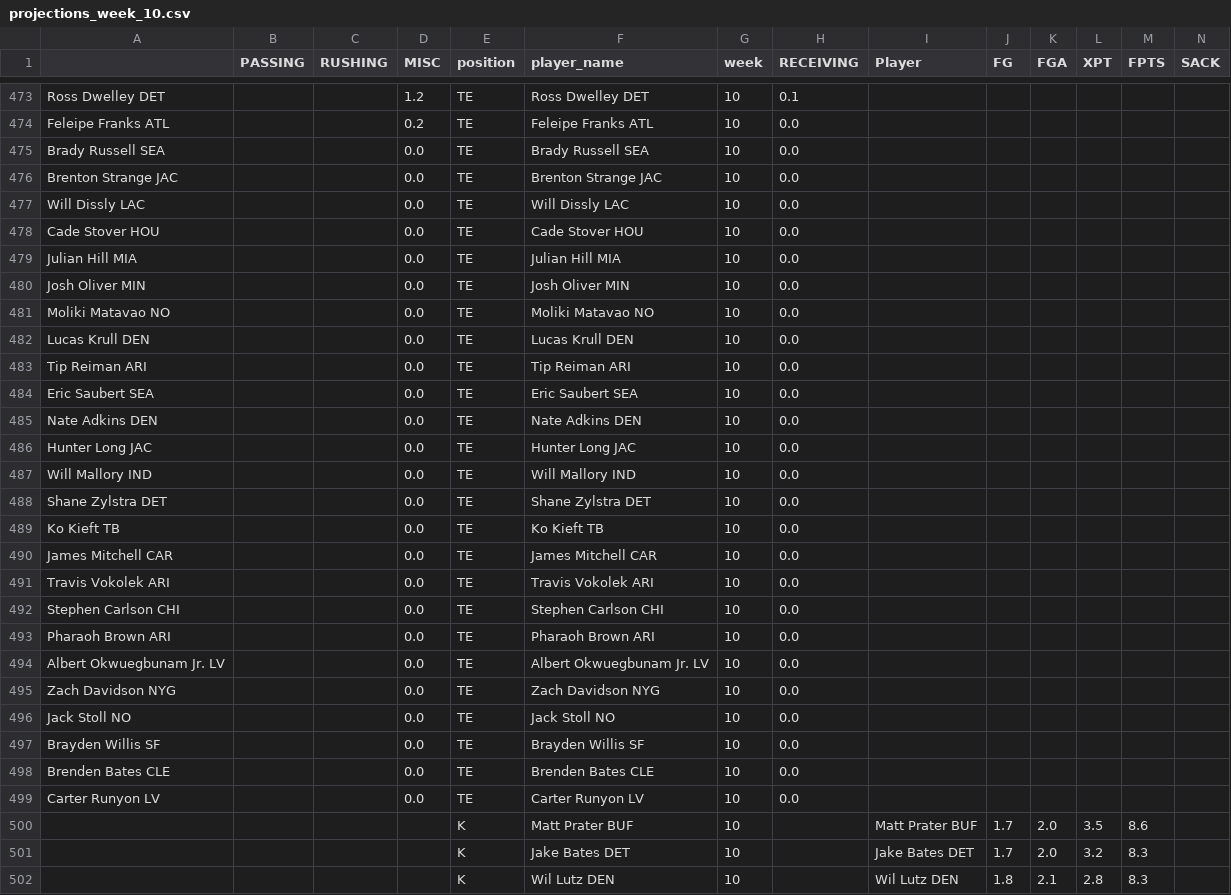
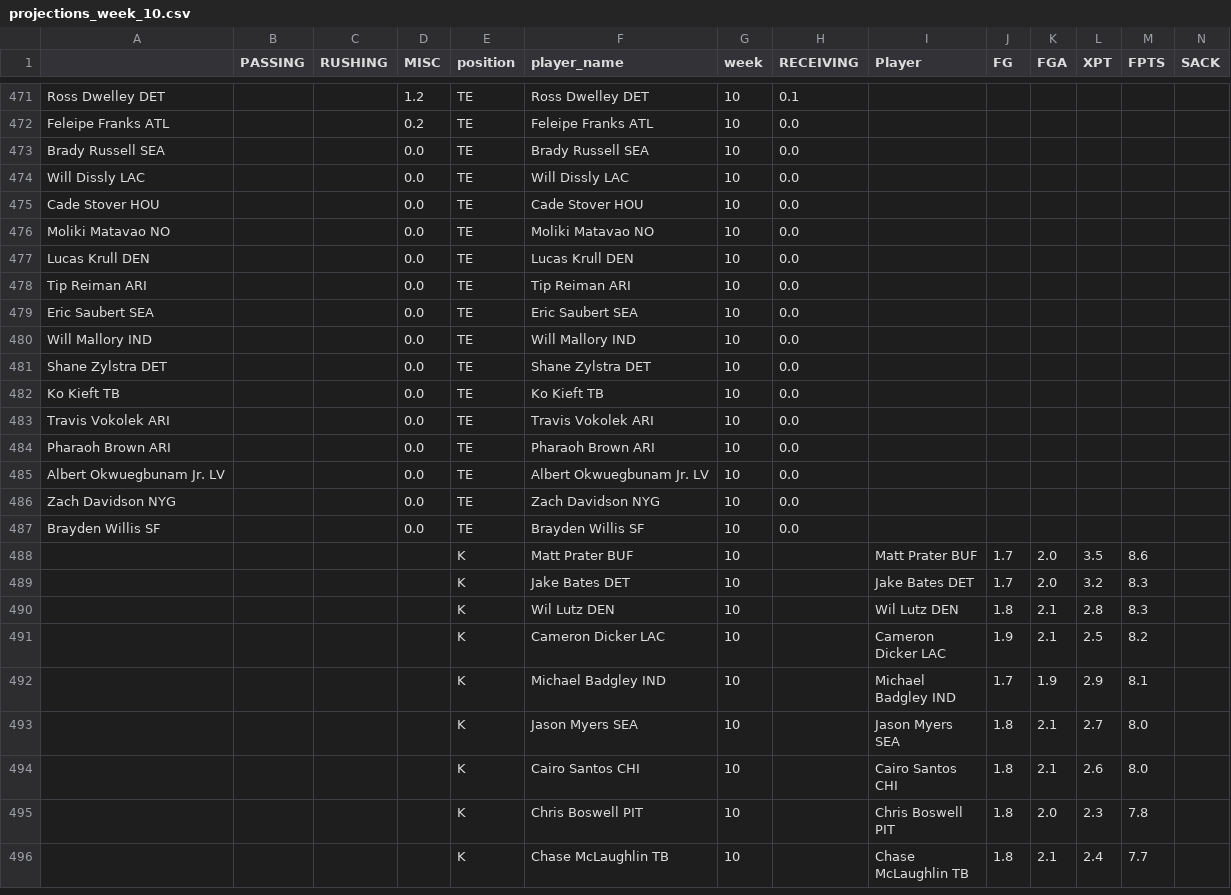
Before and after one commit to msrtliw2/fantasy-lineup-picker, a CSV file: data/projections_week_10.csv, drawn as a sheet; only a part is shown, gaps mark what is left out; the shorter side is filled out with more unchanged rows; removed rows and columns are numbered as before the commit, all else as after; rows hold the shown columns only; the diff covers the shown part only; the diff names each change by its address in the sheet, - before the commit and + after, or states it on an @@ line.

```diff
--- a/data/projections_week_10.csv
+++ b/data/projections_week_10.csv
-row 476: Brenton Strange JAC |  |  | 0.0 | TE | Brenton Strange JAC | 10 | 0.0
-row 479: Julian Hill MIA |  |  | 0.0 | TE | Julian Hill MIA | 10 | 0.0
-row 480: Josh Oliver MIN |  |  | 0.0 | TE | Josh Oliver MIN | 10 | 0.0
-row 485: Nate Adkins DEN |  |  | 0.0 | TE | Nate Adkins DEN | 10 | 0.0
-row 486: Hunter Long JAC |  |  | 0.0 | TE | Hunter Long JAC | 10 | 0.0
-row 490: James Mitchell CAR |  |  | 0.0 | TE | James Mitchell CAR | 10 | 0.0
-row 492: Stephen Carlson CHI |  |  | 0.0 | TE | Stephen Carlson CHI | 10 | 0.0
-row 496: Jack Stoll NO |  |  | 0.0 | TE | Jack Stoll NO | 10 | 0.0
-row 498: Brenden Bates CLE |  |  | 0.0 | TE | Brenden Bates CLE | 10 | 0.0
-row 499: Carter Runyon LV |  |  | 0.0 | TE | Carter Runyon LV | 10 | 0.0
```
Also changed, not shown: 5 removed rows, 52 moved rows and 2 edited cells elsewhere in this file, data/projections_week_2.csv, data/projections_week_5.csv, 14 other files.
